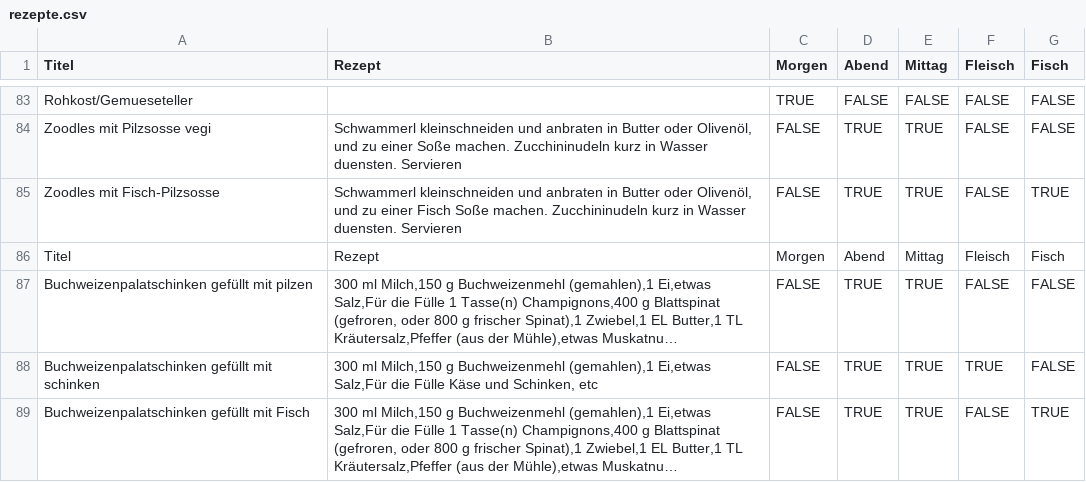
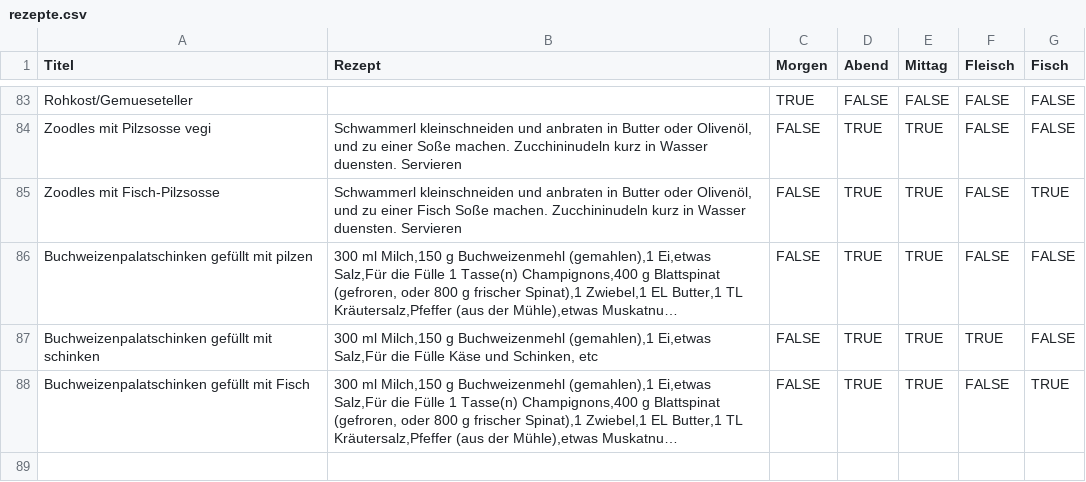
Before and after one commit to alexandermolin/meal-plan, a CSV file: rezepte.csv, drawn as a sheet; only a part is shown, gaps mark what is left out; long unchanged cells end in …; the diff names each change by its address in the sheet, - before the commit and + after, or states it on an @@ line.

Commit message:
Update rezepte.csv

```diff
--- a/rezepte.csv
+++ b/rezepte.csv
-row 86: Titel | Rezept | Morgen | Abend | Mittag | Fleisch | Fisch
```
